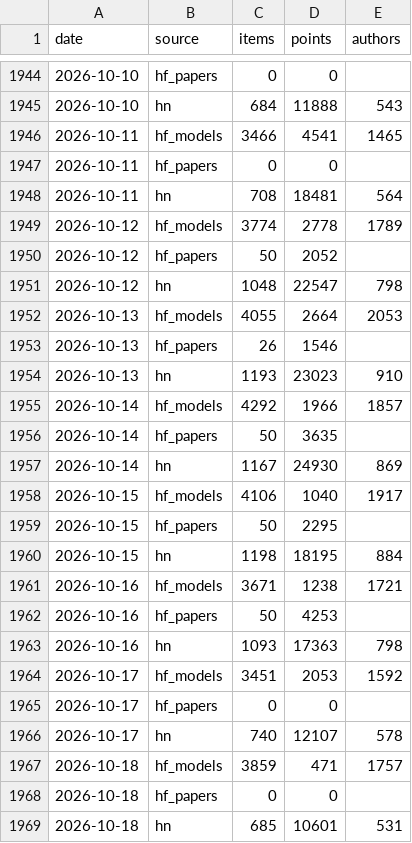
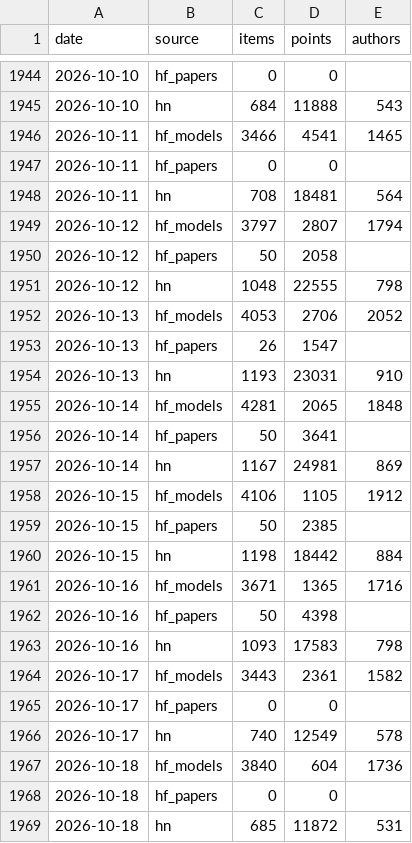
Before and after one commit to ZiqiWang-Zoe/ai-attention-tracker, a CSV file: data/source_daily.csv, drawn as a sheet; only a part is shown, gaps mark what is left out.

```diff
--- a/data/source_daily.csv
+++ b/data/source_daily.csv
@@ -1948,22 +1948,22 @@ date,source,items,points,authors
 2026-10-11,hn,708,18481,564
-2026-10-12,hf_models,3774,2778,1789
-2026-10-12,hf_papers,50,2052,
-2026-10-12,hn,1048,22547,798
-2026-10-13,hf_models,4055,2664,2053
-2026-10-13,hf_papers,26,1546,
-2026-10-13,hn,1193,23023,910
-2026-10-14,hf_models,4292,1966,1857
-2026-10-14,hf_papers,50,3635,
-2026-10-14,hn,1167,24930,869
-2026-10-15,hf_models,4106,1040,1917
-2026-10-15,hf_papers,50,2295,
-2026-10-15,hn,1198,18195,884
-2026-10-16,hf_models,3671,1238,1721
-2026-10-16,hf_papers,50,4253,
-2026-10-16,hn,1093,17363,798
-2026-10-17,hf_models,3451,2053,1592
+2026-10-12,hf_models,3797,2807,1794
+2026-10-12,hf_papers,50,2058,
+2026-10-12,hn,1048,22555,798
+2026-10-13,hf_models,4053,2706,2052
+2026-10-13,hf_papers,26,1547,
+2026-10-13,hn,1193,23031,910
+2026-10-14,hf_models,4281,2065,1848
+2026-10-14,hf_papers,50,3641,
+2026-10-14,hn,1167,24981,869
+2026-10-15,hf_models,4106,1105,1912
+2026-10-15,hf_papers,50,2385,
+2026-10-15,hn,1198,18442,884
+2026-10-16,hf_models,3671,1365,1716
+2026-10-16,hf_papers,50,4398,
+2026-10-16,hn,1093,17583,798
+2026-10-17,hf_models,3443,2361,1582
 2026-10-17,hf_papers,0,0,
-2026-10-17,hn,740,12107,578
-2026-10-18,hf_models,3859,471,1757
+2026-10-17,hn,740,12549,578
+2026-10-18,hf_models,3840,604,1736
 2026-10-18,hf_papers,0,0,
-2026-10-18,hn,685,10601,531
+2026-10-18,hn,685,11872,531
```
Also changed, not shown: data/rising_topics.csv, data/share_of_voice_monthly.csv, 4 other files.
